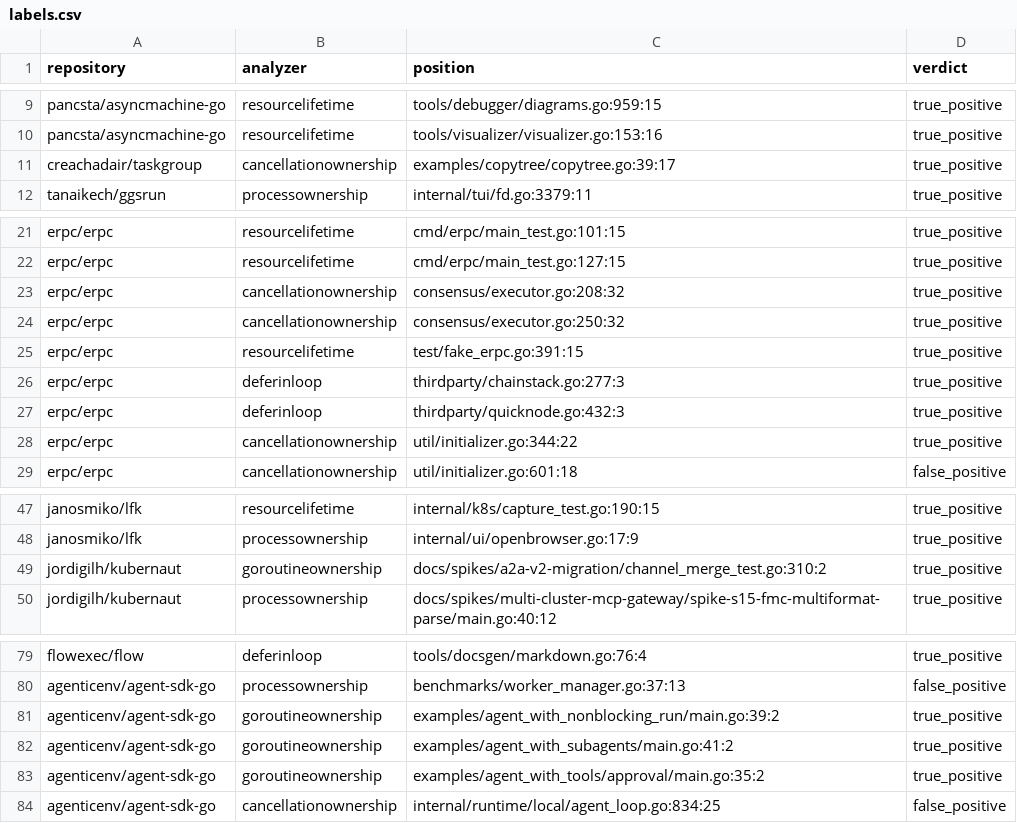
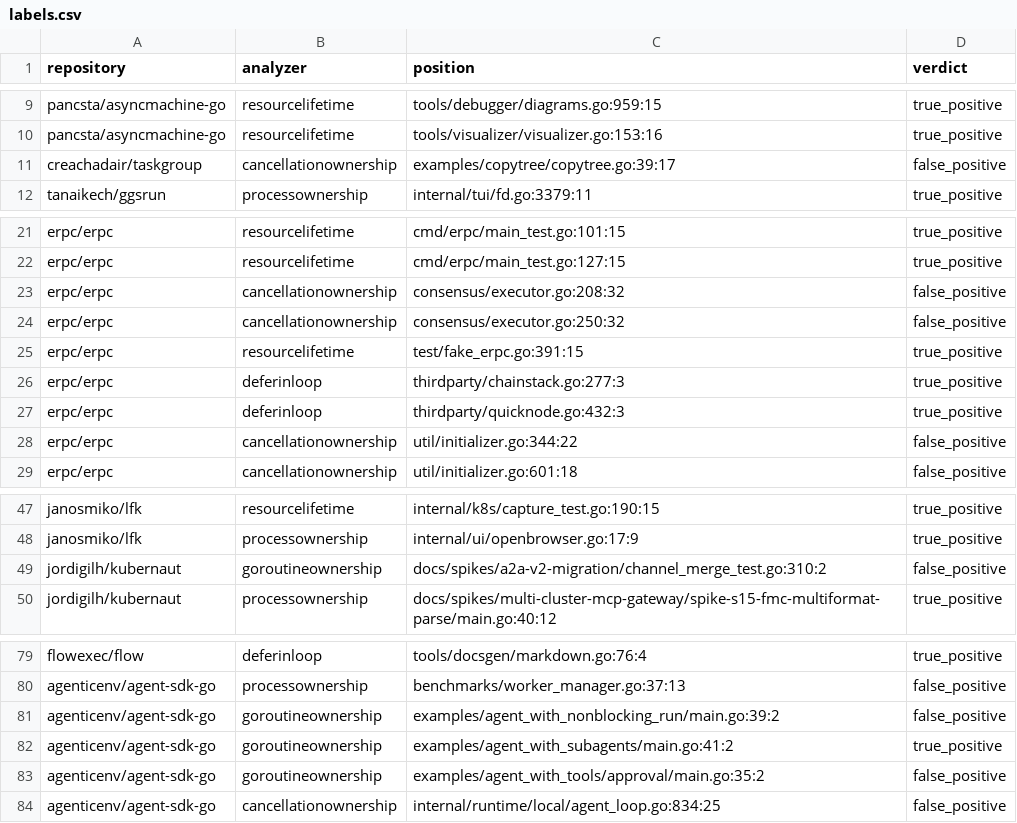
Before and after one commit to kojah/gohawk, a CSV file: benchmarks/precision/round-3/labels.csv, drawn as a sheet; only a part is shown, gaps mark what is left out.

Commit message:
record batch-fifteen precision audit

```diff
--- a/benchmarks/precision/round-3/labels.csv
+++ b/benchmarks/precision/round-3/labels.csv
@@ -10,3 +10,3 @@ pancsta/asyncmachine-go,resourcelifetime,tools/debugger/diagrams.go:959:15,true_
 pancsta/asyncmachine-go,resourcelifetime,tools/visualizer/visualizer.go:153:16,true_positive
-creachadair/taskgroup,cancellationownership,examples/copytree/copytree.go:39:17,true_positive
+creachadair/taskgroup,cancellationownership,examples/copytree/copytree.go:39:17,false_positive
 tanaikech/ggsrun,processownership,internal/tui/fd.go:3379:11,true_positive
@@ -22,4 +22,4 @@ erpc/erpc,resourcelifetime,cmd/erpc/main_test.go:101:15,true_positive
 erpc/erpc,resourcelifetime,cmd/erpc/main_test.go:127:15,true_positive
-erpc/erpc,cancellationownership,consensus/executor.go:208:32,true_positive
-erpc/erpc,cancellationownership,consensus/executor.go:250:32,true_positive
+erpc/erpc,cancellationownership,consensus/executor.go:208:32,false_positive
+erpc/erpc,cancellationownership,consensus/executor.go:250:32,false_positive
 erpc/erpc,resourcelifetime,test/fake_erpc.go:391:15,true_positive
@@ -27,3 +27,3 @@ erpc/erpc,deferinloop,thirdparty/chainstack.go:277:3,true_positive
 erpc/erpc,deferinloop,thirdparty/quicknode.go:432:3,true_positive
-erpc/erpc,cancellationownership,util/initializer.go:344:22,true_positive
+erpc/erpc,cancellationownership,util/initializer.go:344:22,false_positive
 erpc/erpc,cancellationownership,util/initializer.go:601:18,false_positive
@@ -48,3 +48,3 @@ janosmiko/lfk,resourcelifetime,internal/k8s/capture_test.go:190:15,true_positive
 janosmiko/lfk,processownership,internal/ui/openbrowser.go:17:9,true_positive
-jordigilh/kubernaut,goroutineownership,docs/spikes/a2a-v2-migration/channel_merge_test.go:310:2,true_positive
+jordigilh/kubernaut,goroutineownership,docs/spikes/a2a-v2-migration/channel_merge_test.go:310:2,false_positive
 jordigilh/kubernaut,processownership,docs/spikes/multi-cluster-mcp-gateway/spike-s15-fmc-multiformat-parse/main.go:40:12,true_positive
@@ -80,5 +80,5 @@ flowexec/flow,deferinloop,tools/docsgen/markdown.go:76:4,true_positive
 agenticenv/agent-sdk-go,processownership,benchmarks/worker_manager.go:37:13,false_positive
-agenticenv/agent-sdk-go,goroutineownership,examples/agent_with_nonblocking_run/main.go:39:2,true_positive
+agenticenv/agent-sdk-go,goroutineownership,examples/agent_with_nonblocking_run/main.go:39:2,false_positive
 agenticenv/agent-sdk-go,goroutineownership,examples/agent_with_subagents/main.go:41:2,true_positive
-agenticenv/agent-sdk-go,goroutineownership,examples/agent_with_tools/approval/main.go:35:2,true_positive
+agenticenv/agent-sdk-go,goroutineownership,examples/agent_with_tools/approval/main.go:35:2,false_positive
 agenticenv/agent-sdk-go,cancellationownership,internal/runtime/local/agent_loop.go:834:25,false_positive
```
Also changed, not shown: benchmarks/precision/audits/500-repository.tsv, benchmarks/precision/round-12/labels.csv, 10 other files.
